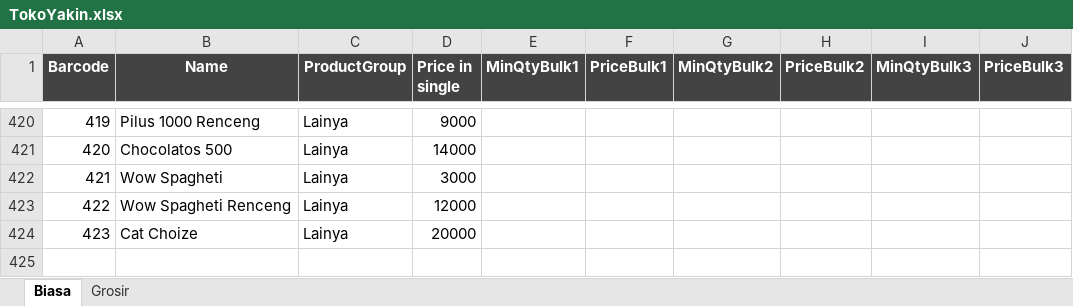
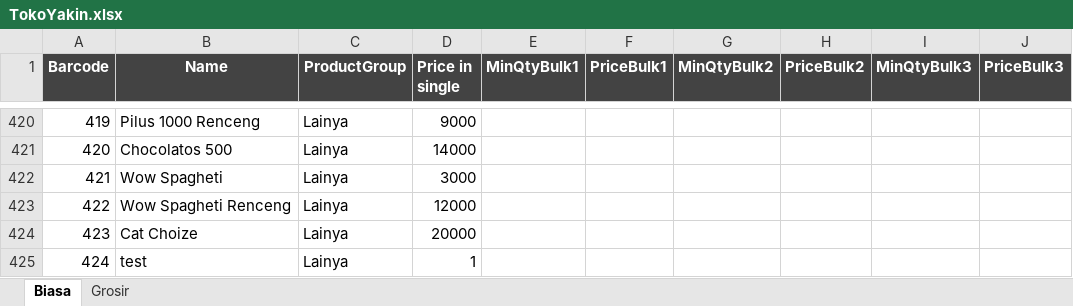
Before and after one commit to rudiath95/toko-yakin, an Excel workbook: TokoYakin.xlsx, sheet Biasa, drawn as a sheet; only a part is shown, gaps mark what is left out; values as stored, in another font and other column widths than the file's, no borders; charts and pictures and conditional formats not drawn; the diff names each change by its address in the sheet, - before the commit and + after, or states it on an @@ line.

Commit message:
update spreadsheet data

```diff
--- a/TokoYakin.xlsx (sheet Biasa)
+++ b/TokoYakin.xlsx (sheet Biasa)
+row 425: 424 | test | Lainya | 1
```
